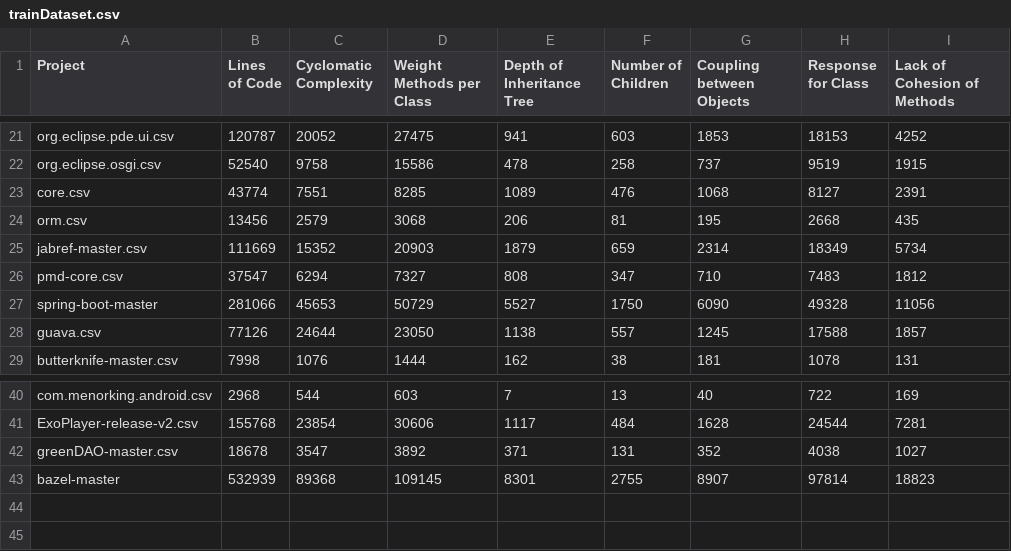
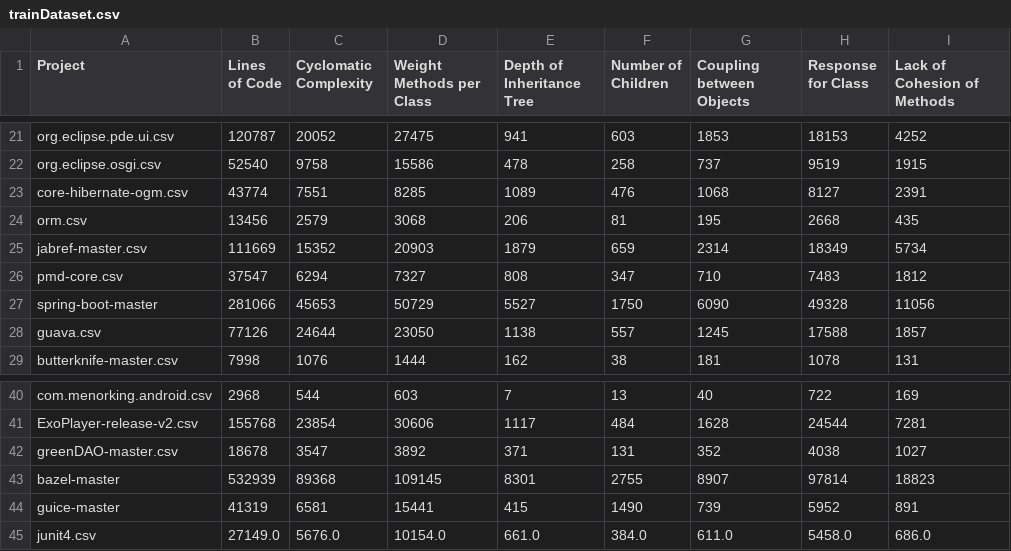
Before and after one commit to KGCSandeepani/L4Project, a CSV file: Project1/trainDataset.csv, drawn as a sheet; only a part is shown, gaps mark what is left out.

Commit message:
train data added v4

```diff
--- a/Project1/trainDataset.csv
+++ b/Project1/trainDataset.csv
@@ -22,3 +22,3 @@ org.eclipse.pde.ui.csv,120787,20052,27475,941,603,1853,18153,4252
 org.eclipse.osgi.csv,52540,9758,15586,478,258,737,9519,1915
-core.csv,43774,7551,8285,1089,476,1068,8127,2391
+core-hibernate-ogm.csv,43774,7551,8285,1089,476,1068,8127,2391
 orm.csv,13456,2579,3068,206,81,195,2668,435
@@ -43 +43,3 @@ greenDAO-master.csv,18678,3547,3892,371,131,352,4038,1027
 bazel-master,532939,89368,109145,8301,2755,8907,97814,18823
+guice-master,41319,6581,15441,415,1490,739,5952,891
+junit4.csv,27149.0,5676.0,10154.0,661.0,384.0,611.0,5458.0,686.0
```
Also changed, not shown: 1 other file.
